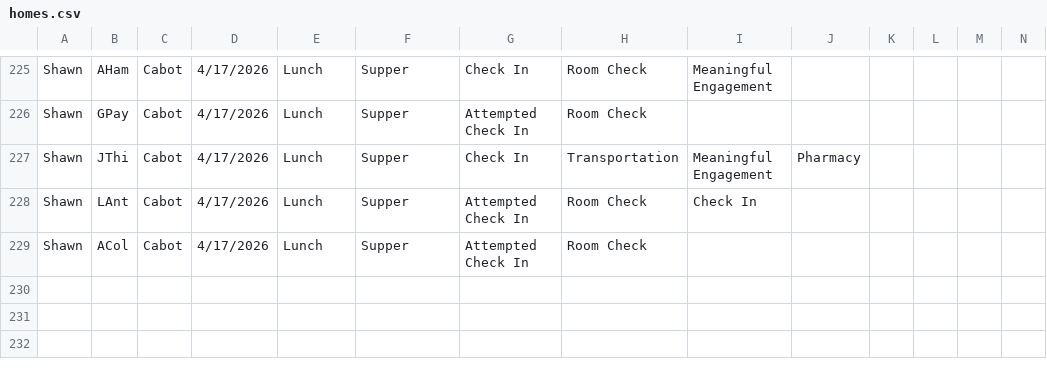
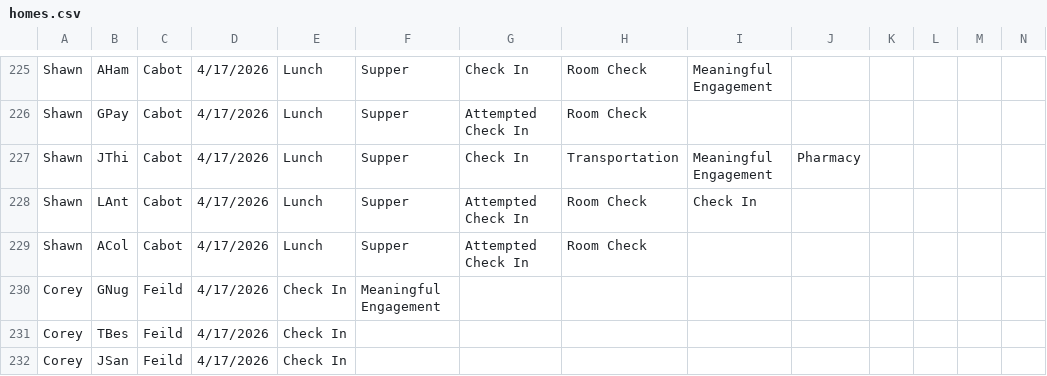
Before and after one commit to rcahill-code/homes-live, a CSV file: data/homes.csv, drawn as a sheet; only a part is shown, gaps mark what is left out; rows hold the shown columns only; the diff names each change by its address in the sheet, - before the commit and + after, or states it on an @@ line.

```diff
--- a/data/homes.csv
+++ b/data/homes.csv
+row 230: Corey | GNug | Feild | 4/17/2026 | Check In | Meaningful Engagement
+row 231: Corey | TBes | Feild | 4/17/2026 | Check In
+row 232: Corey | JSan | Feild | 4/17/2026 | Check In
```
